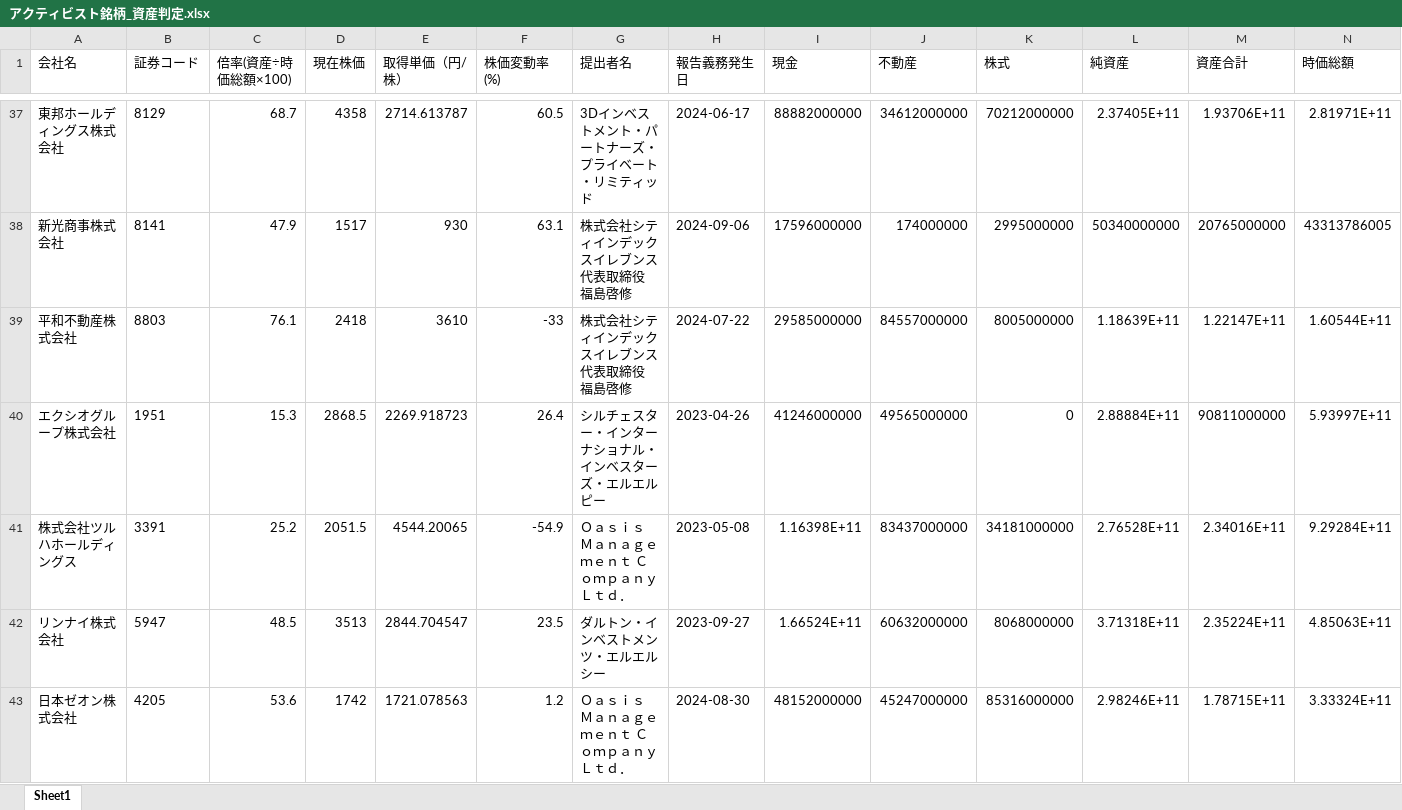
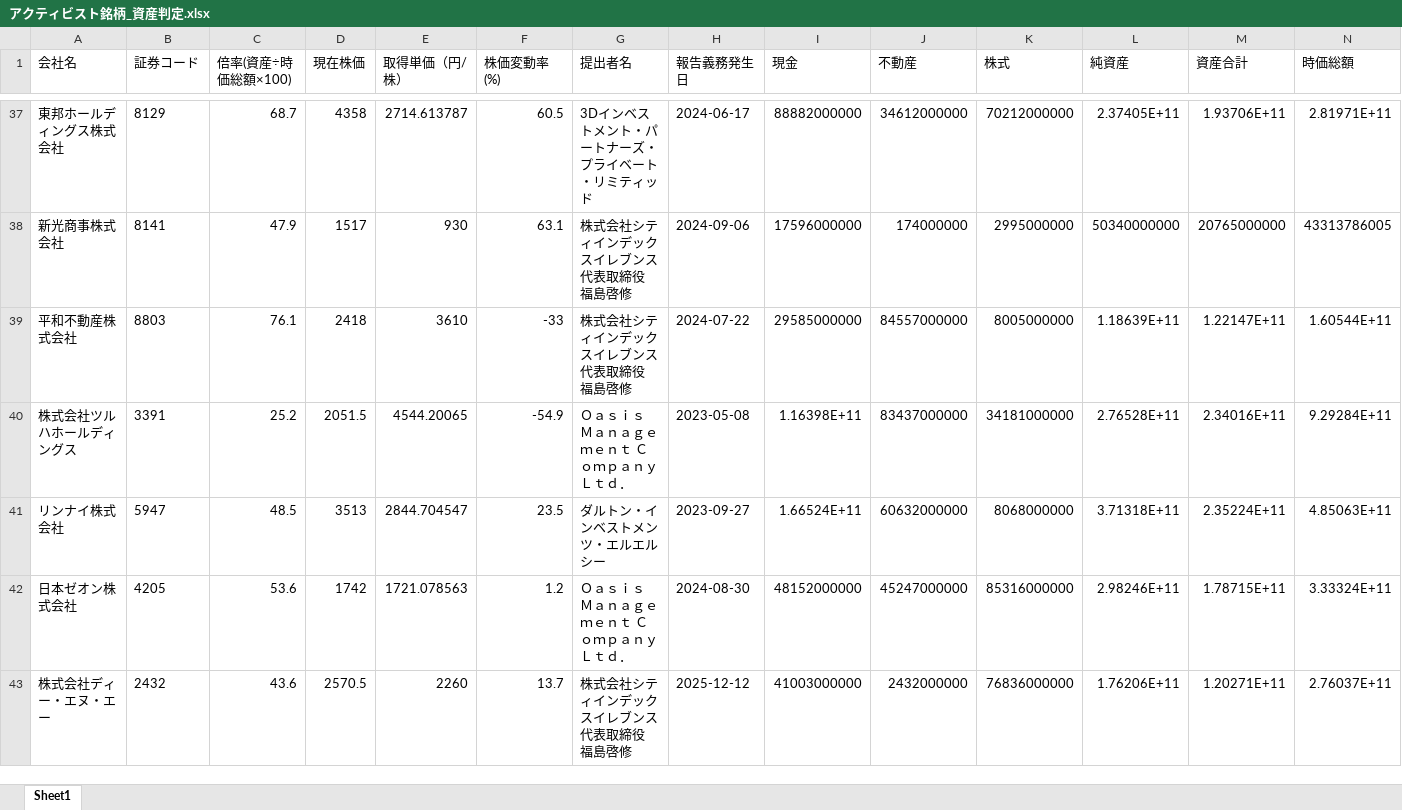
Before and after one commit to harubon1027-pixel/activist-results, an Excel workbook: docs/アクティビスト銘柄_資産判定.xlsx, sheet Sheet1, drawn as a sheet; only a part is shown, gaps mark what is left out; the shorter side is filled out with more unchanged rows; values as stored, in another font and other column widths than the file's, no borders; the diff names each change by its address in the sheet, - before the commit and + after, or states it on an @@ line.

```diff
--- a/docs/アクティビスト銘柄_資産判定.xlsx (sheet Sheet1)
+++ b/docs/アクティビスト銘柄_資産判定.xlsx (sheet Sheet1)
-row 40: エクシオグループ株式会社 | 1951 | 15.3 | 2868.5 | 2269.918723 | 26.4 | シルチェスター・インターナショナル・インベスターズ・エルエルピー | 2023-04-26 | 41246000000 | 49565000000 | 0 | 2.88884E+11 | 90811000000 | 5.93997E+11
```
Also changed, not shown: docs/アクティビスト銘柄一覧.xlsx, 1 other file.
